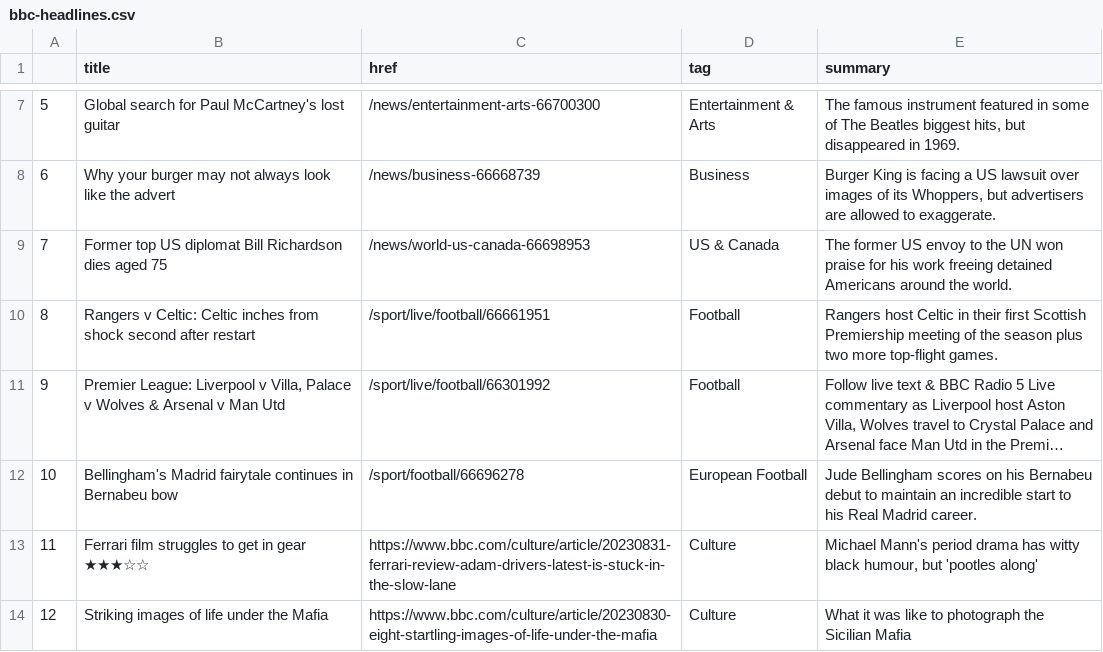
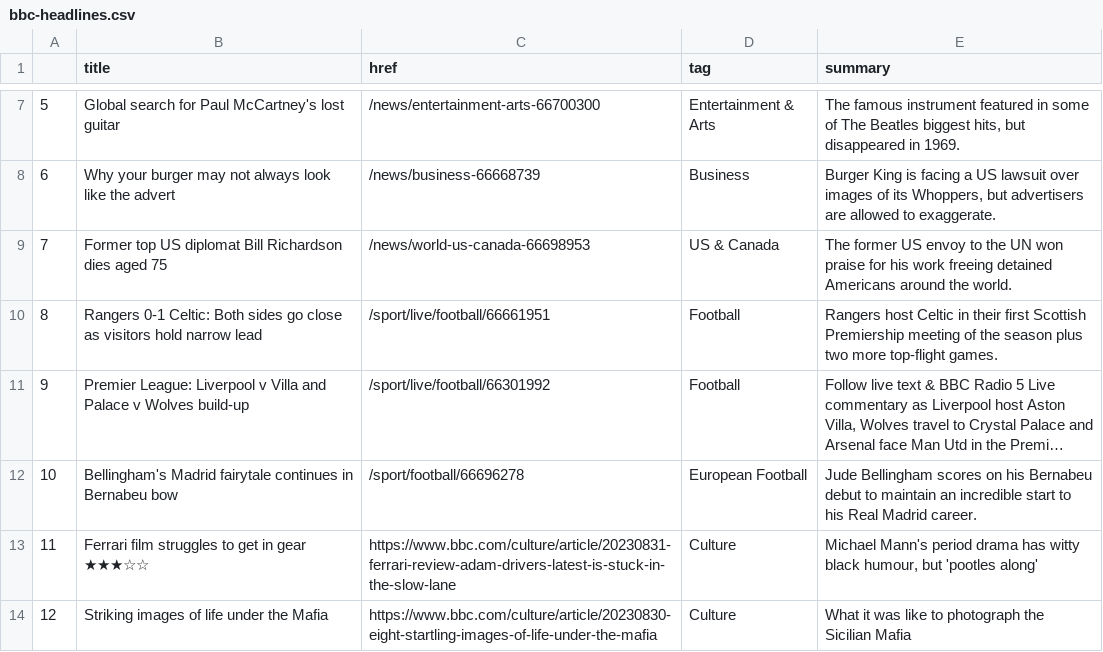
Before and after one commit to gbolduan/automatic-scraper, a CSV file: bbc-headlines.csv, drawn as a sheet; only a part is shown, gaps mark what is left out; long unchanged cells end in …; the diff names each change by its address in the sheet, - before the commit and + after, or states it on an @@ line.

```diff
--- a/bbc-headlines.csv
+++ b/bbc-headlines.csv
-B10 (title): Rangers v Celtic: Celtic inches from shock second after restart
+B10 (title): Rangers 0-1 Celtic: Both sides go close as visitors hold narrow lead
-B11 (title): …Liverpool v Villa, Palace v Wolves & Arsenal v Man Utd
+B11 (title): …Liverpool v Villa and Palace v Wolves build-up
```
